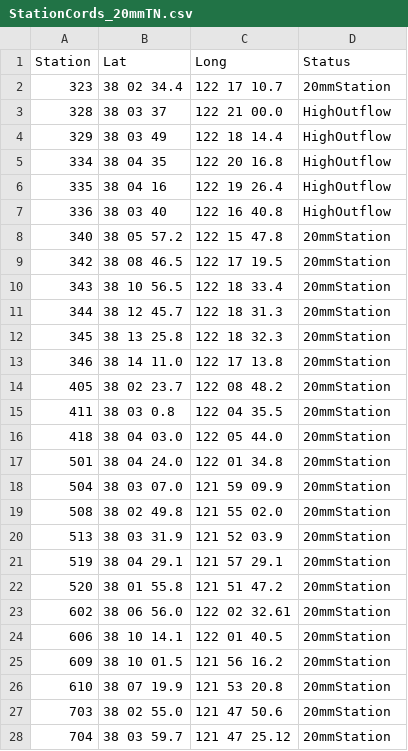
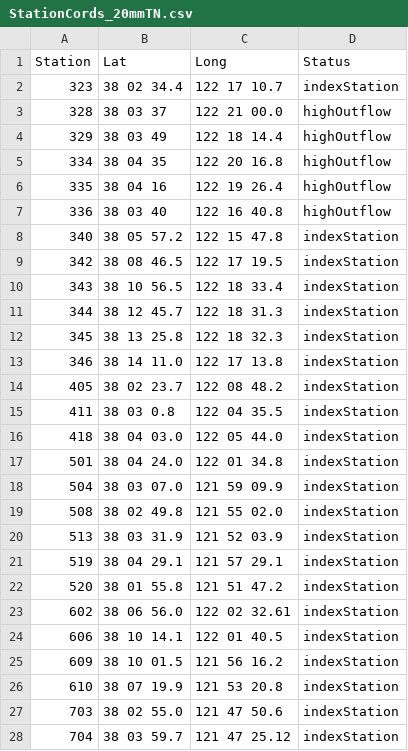
Before and after one commit to trinhxuann/CDFW-IEP-Surveys, a CSV file: docs/StationCords_20mmTN.csv, drawn as a sheet; only a part is shown; the diff covers the shown part only.

```diff
--- a/docs/StationCords_20mmTN.csv
+++ b/docs/StationCords_20mmTN.csv
@@ -1,28 +1,28 @@
 Station,Lat,Long,Status
-323,38 02 34.4,122 17 10.7,20mmStation
-328,38 03 37,122 21 00.0,HighOutflow
-329,38 03 49,122 18 14.4,HighOutflow
-334,38 04 35,122 20 16.8,HighOutflow
-335,38 04 16,122 19 26.4,HighOutflow
-336,38 03 40,122 16 40.8,HighOutflow
-340,38 05 57.2,122 15 47.8,20mmStation
-342,38 08 46.5,122 17 19.5,20mmStation
-343,38 10 56.5,122 18 33.4,20mmStation
-344,38 12 45.7,122 18 31.3,20mmStation
-345,38 13 25.8,122 18 32.3,20mmStation
-346,38 14 11.0,122 17 13.8,20mmStation
-405,38 02 23.7,122 08 48.2,20mmStation
-411,38 03 0.8,122 04 35.5,20mmStation
-418,38 04 03.0,122 05 44.0,20mmStation
-501,38 04 24.0,122 01 34.8,20mmStation
-504,38 03 07.0,121 59 09.9,20mmStation
-508,38 02 49.8,121 55 02.0,20mmStation
-513,38 03 31.9,121 52 03.9,20mmStation
-519,38 04 29.1,121 57 29.1,20mmStation
-520,38 01 55.8,121 51 47.2,20mmStation
-602,38 06 56.0,122 02 32.61,20mmStation
-606,38 10 14.1,122 01 40.5,20mmStation
-609,38 10 01.5,121 56 16.2,20mmStation
-610,38 07 19.9,121 53 20.8,20mmStation
-703,38 02 55.0,121 47 50.6,20mmStation
-704,38 03 59.7,121 47 25.12,20mmStation
+323,38 02 34.4,122 17 10.7,indexStation
+328,38 03 37,122 21 00.0,highOutflow
+329,38 03 49,122 18 14.4,highOutflow
+334,38 04 35,122 20 16.8,highOutflow
+335,38 04 16,122 19 26.4,highOutflow
+336,38 03 40,122 16 40.8,highOutflow
+340,38 05 57.2,122 15 47.8,indexStation
+342,38 08 46.5,122 17 19.5,indexStation
+343,38 10 56.5,122 18 33.4,indexStation
+344,38 12 45.7,122 18 31.3,indexStation
+345,38 13 25.8,122 18 32.3,indexStation
+346,38 14 11.0,122 17 13.8,indexStation
+405,38 02 23.7,122 08 48.2,indexStation
+411,38 03 0.8,122 04 35.5,indexStation
+418,38 04 03.0,122 05 44.0,indexStation
+501,38 04 24.0,122 01 34.8,indexStation
+504,38 03 07.0,121 59 09.9,indexStation
+508,38 02 49.8,121 55 02.0,indexStation
+513,38 03 31.9,121 52 03.9,indexStation
+519,38 04 29.1,121 57 29.1,indexStation
+520,38 01 55.8,121 51 47.2,indexStation
+602,38 06 56.0,122 02 32.61,indexStation
+606,38 10 14.1,122 01 40.5,indexStation
+609,38 10 01.5,121 56 16.2,indexStation
+610,38 07 19.9,121 53 20.8,indexStation
+703,38 02 55.0,121 47 50.6,indexStation
+704,38 03 59.7,121 47 25.12,indexStation
```
Also changed, not shown: 25 edited cells elsewhere in this file, 5 other files.
